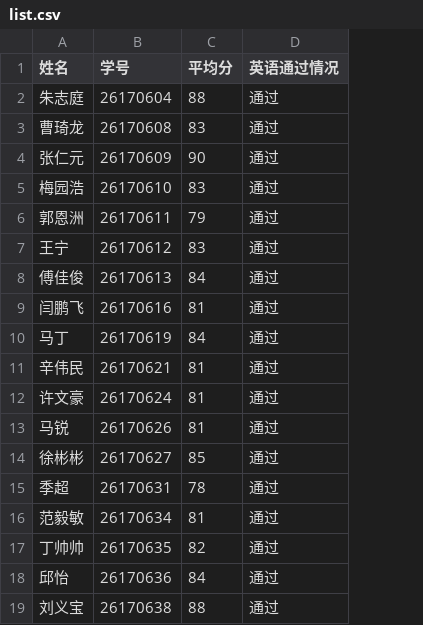
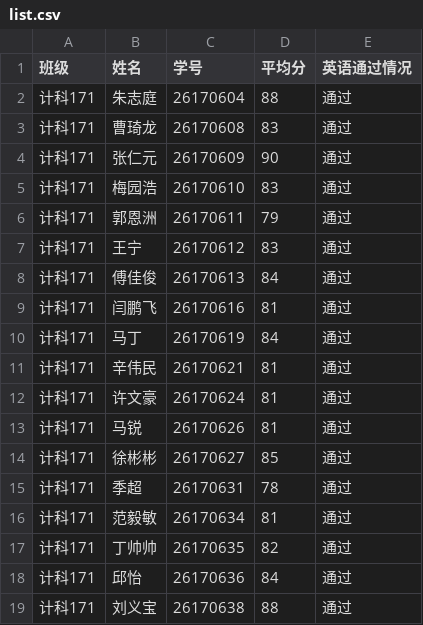
Before and after one commit to ecust-cst2017/ecust-cst2017.github.io, a CSV file: 2019-second-half/list.csv, drawn as a sheet; the diff names each change by its address in the sheet, - before the commit and + after, or states it on an @@ line.

```diff
--- a/2019-second-half/list.csv
+++ b/2019-second-half/list.csv
+column A (班级), rows 2-19: all 计科171
```
Also changed, not shown: 1 other file.
